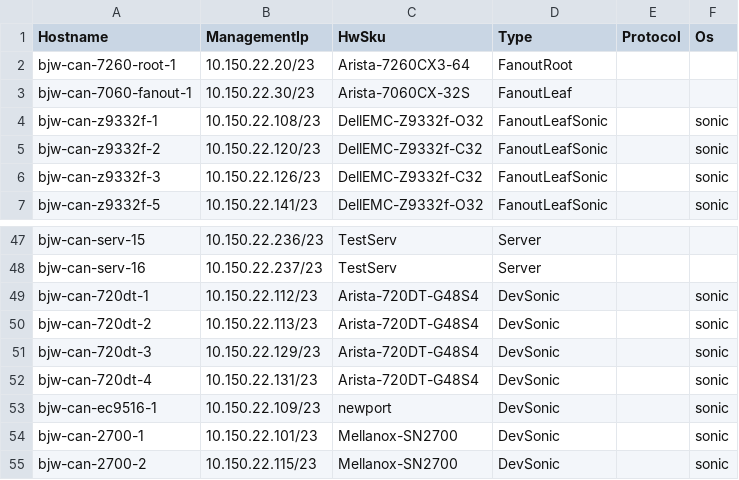
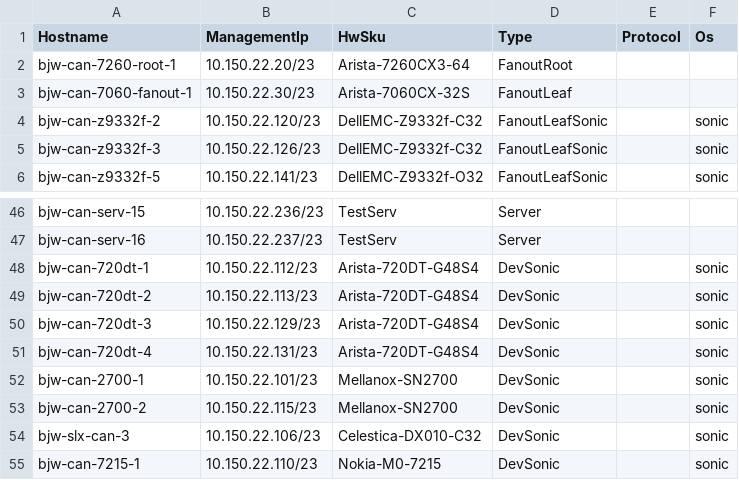
Before and after one commit to lolyu/sonic-mgmt, a CSV file: ansible/files/sonic_bjw_devices.csv, drawn as a sheet; only a part is shown, gaps mark what is left out; the shorter side is filled out with more unchanged rows; the diff names each change by its address in the sheet, - before the commit and + after, or states it on an @@ line.

```diff
--- a/ansible/files/sonic_bjw_devices.csv
+++ b/ansible/files/sonic_bjw_devices.csv
-row 4: bjw-can-z9332f-1 | 10.150.22.108/23 | DellEMC-Z9332f-O32 | FanoutLeafSonic |  | sonic
-row 53: bjw-can-ec9516-1 | 10.150.22.109/23 | newport | DevSonic |  | sonic
```
Also changed, not shown: ansible/files/sonic_bjw_console_links.csv, ansible/files/sonic_bjw_links.csv, 7 other files.
